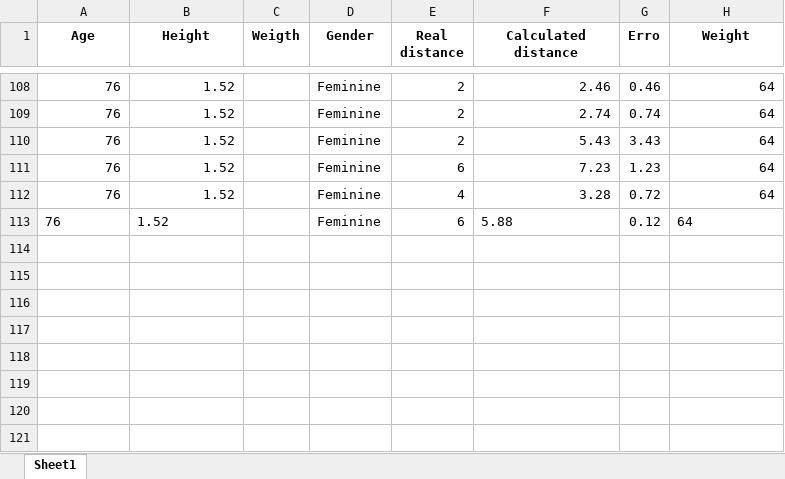
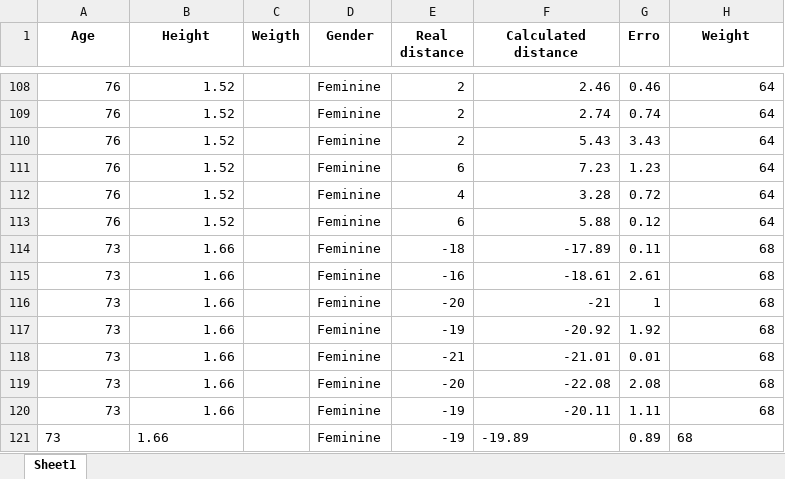
Before and after one commit to vgguerra/Propicie, an Excel workbook: tabelas_utentes/sit_and_reach_2_utentes.xlsx, sheet Sheet1, drawn as a sheet; only a part is shown, gaps mark what is left out; values as stored, in another font and other column widths than the file's, no borders; the diff names each change by its address in the sheet, - before the commit and + after, or states it on an @@ line.

Commit message:
Testes com utentes dia 2

```diff
--- a/tabelas_utentes/sit_and_reach_2_utentes.xlsx (sheet Sheet1)
+++ b/tabelas_utentes/sit_and_reach_2_utentes.xlsx (sheet Sheet1)
-A113:B113 alignment: left
+A113:B113 alignment: right
-F113 alignment: left
+F113 alignment: right
-H113 alignment: left
+H113 alignment: right
+row 114: 73 | 1.66 |  | Feminine | -18 | -17.89 | 0.11 | 68
+row 115: 73 | 1.66 |  | Feminine | -16 | -18.61 | 2.61 | 68
+row 116: 73 | 1.66 |  | Feminine | -20 | -21 | 1 | 68
+row 117: 73 | 1.66 |  | Feminine | -19 | -20.92 | 1.92 | 68
+row 118: 73 | 1.66 |  | Feminine | -21 | -21.01 | 0.01 | 68
+row 119: 73 | 1.66 |  | Feminine | -20 | -22.08 | 2.08 | 68
+row 120: 73 | 1.66 |  | Feminine | -19 | -20.11 | 1.11 | 68
+row 121: 73 | 1.66 |  | Feminine | -19 | -19.89 | 0.89 | 68
```
Also changed, not shown: tabelas_utentes/back_scratch_utentes.xlsx, 3 other files.
